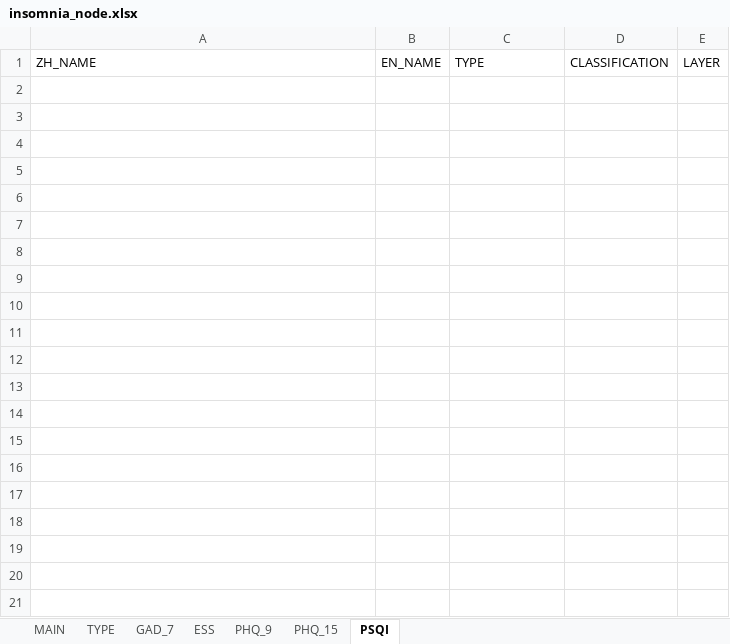
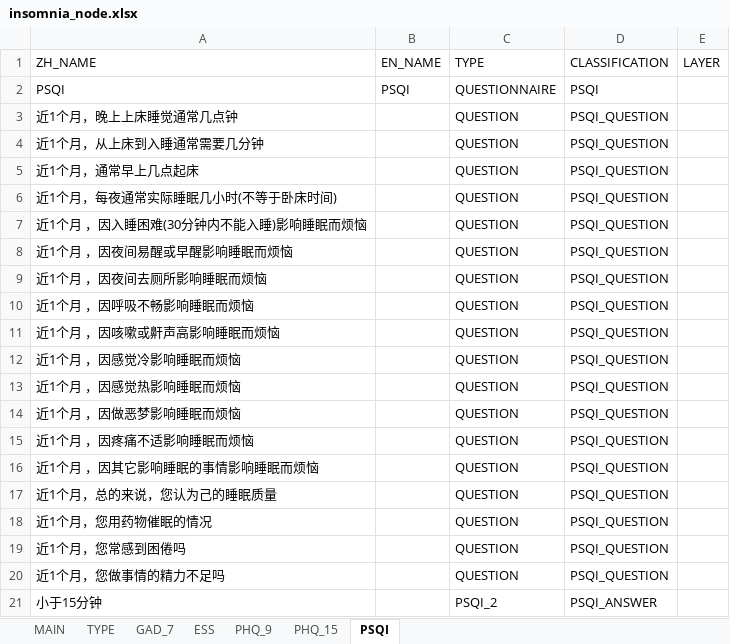
Before and after one commit to haodong2000/knowledge_graph, an Excel workbook: data/insomnia_node.xlsx, sheet PSQI, drawn as a sheet; only a part is shown; values as stored, in another font and other column widths than the file's, no borders; the diff covers the shown part only; the diff names each change by its address in the sheet, - before the commit and + after, or states it on an @@ line.

Commit message:
update date

```diff
--- a/data/insomnia_node.xlsx (sheet PSQI)
+++ b/data/insomnia_node.xlsx (sheet PSQI)
+row 2: PSQI | PSQI | QUESTIONNAIRE | PSQI
+row 3: 近1个月，晚上上床睡觉通常几点钟 |  | QUESTION | PSQI_QUESTION
+row 4: 近1个月，从上床到入睡通常需要几分钟 |  | QUESTION | PSQI_QUESTION
+row 5: 近1个月，通常早上几点起床 |  | QUESTION | PSQI_QUESTION
+row 6: 近1个月，每夜通常实际睡眠几小时(不等于卧床时间) |  | QUESTION | PSQI_QUESTION
+row 7: 近1个月 ，因入睡困难(30分钟内不能入睡)影响睡眠而烦恼 |  | QUESTION | PSQI_QUESTION
+row 8: 近1个月 ，因夜间易醒或早醒影响睡眠而烦恼 |  | QUESTION | PSQI_QUESTION
+row 9: 近1个月 ，因夜间去厕所影响睡眠而烦恼 |  | QUESTION | PSQI_QUESTION
+row 10: 近1个月 ，因呼吸不畅影响睡眠而烦恼 |  | QUESTION | PSQI_QUESTION
+row 11: 近1个月 ，因咳嗽或鼾声高影响睡眠而烦恼 |  | QUESTION | PSQI_QUESTION
+row 12: 近1个月 ，因感觉冷影响睡眠而烦恼 |  | QUESTION | PSQI_QUESTION
+row 13: 近1个月 ，因感觉热影响睡眠而烦恼 |  | QUESTION | PSQI_QUESTION
+row 14: 近1个月 ，因做恶梦影响睡眠而烦恼 |  | QUESTION | PSQI_QUESTION
+row 15: 近1个月 ，因疼痛不适影响睡眠而烦恼 |  | QUESTION | PSQI_QUESTION
+row 16: 近1个月 ，因其它影响睡眠的事情影响睡眠而烦恼 |  | QUESTION | PSQI_QUESTION
+row 17: 近1个月，总的来说，您认为己的睡眠质量 |  | QUESTION | PSQI_QUESTION
+row 18: 近1个月，您用药物催眠的情况 |  | QUESTION | PSQI_QUESTION
+row 19: 近1个月，您常感到困倦吗 |  | QUESTION | PSQI_QUESTION
+row 20: 近1个月，您做事情的精力不足吗 |  | QUESTION | PSQI_QUESTION
+row 21: 小于15分钟 |  | PSQI_2 | PSQI_ANSWER
```
Also changed, not shown: 63 added rows elsewhere in this sheet.
